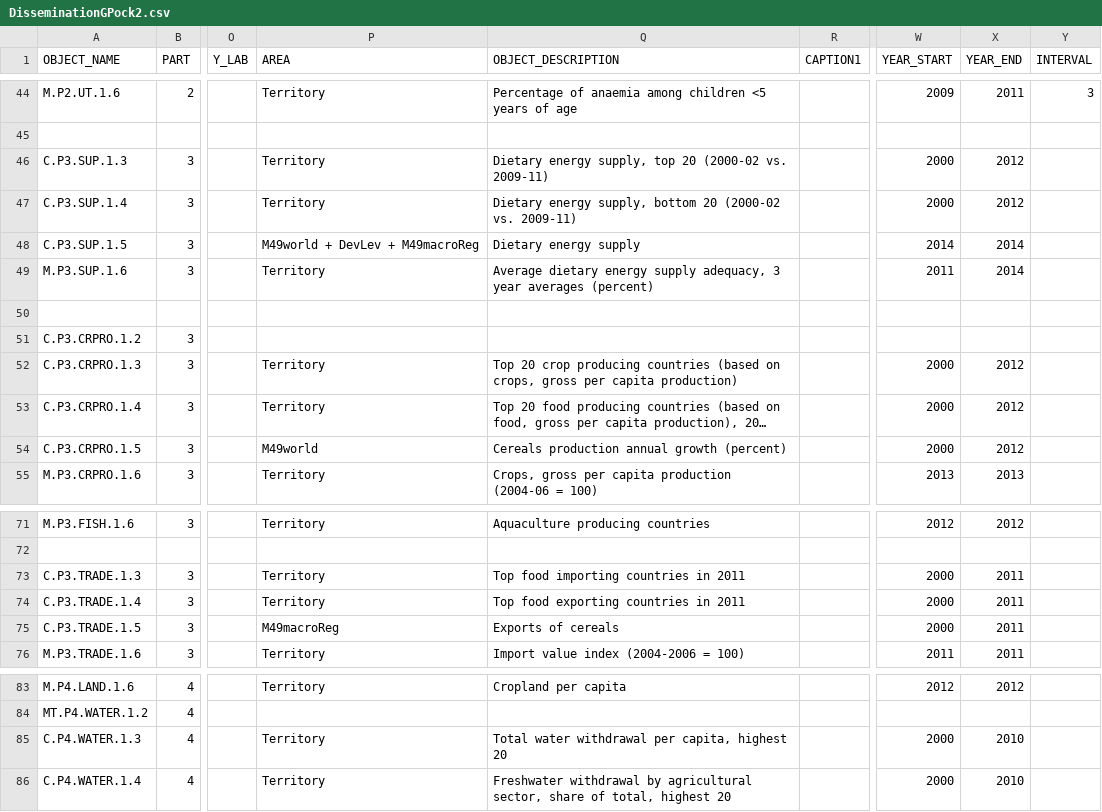
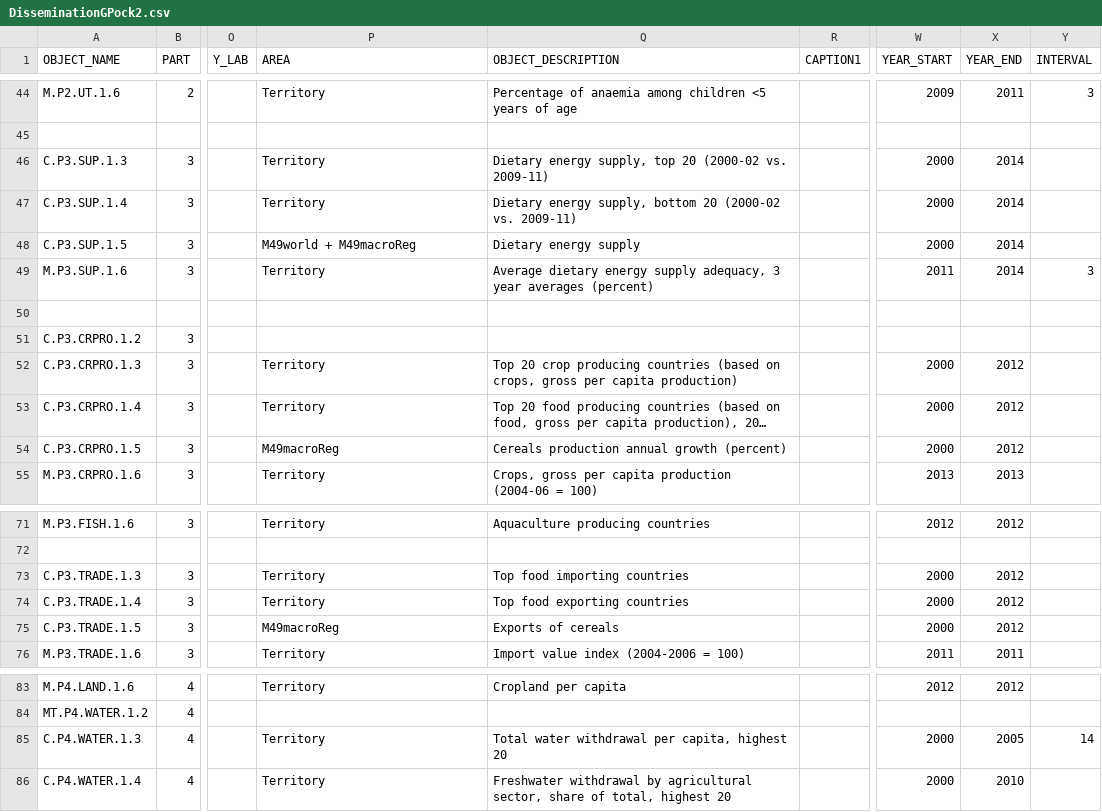
Before and after one commit to muuankarski/GSPB15, a CSV file: dissemination/DisseminationGPock2.csv, drawn as a sheet; only a part is shown, gaps mark what is left out; long unchanged cells end in …; the diff names each change by its address in the sheet, - before the commit and + after, or states it on an @@ line.

Commit message:
Spreads tweaked. Now implementing pooled dotplots

```diff
--- a/dissemination/DisseminationGPock2.csv
+++ b/dissemination/DisseminationGPock2.csv
-X46:X47 (YEAR_END): 2012
+X46:X47 (YEAR_END): 2014
-P48 (AREA): M49world + DevLev + M49macroReg
+P48 (AREA): M49world + M49macroReg
-W48 (YEAR_START): 2014
+W48 (YEAR_START): 2000
-Y49 (INTERVAL): (empty)
+Y49 (INTERVAL): 3
-P54 (AREA): M49world
+P54 (AREA): M49macroReg
-Q73 (OBJECT_DESCRIPTION): Top food importing countries in 2011
+Q73 (OBJECT_DESCRIPTION): Top food importing countries
-X73:X75 (YEAR_END): 2011
+X73:X75 (YEAR_END): 2012
-Q74 (OBJECT_DESCRIPTION): Top food exporting countries in 2011
+Q74 (OBJECT_DESCRIPTION): Top food exporting countries
-X85 (YEAR_END): 2010
+X85 (YEAR_END): 2005
-Y85 (INTERVAL): (empty)
+Y85 (INTERVAL): 14
```
Also changed, not shown: 4 other files.
